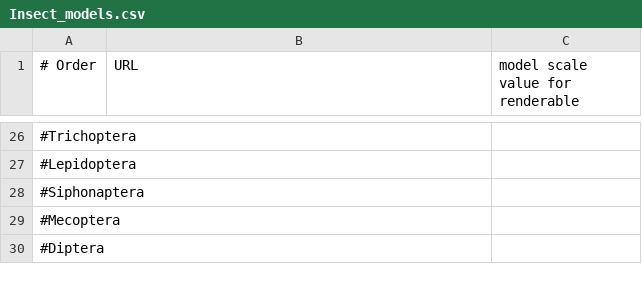
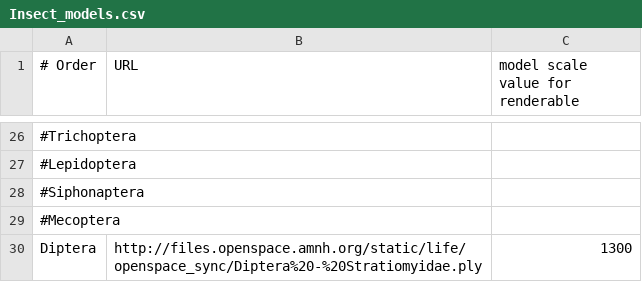
Before and after one commit to brianpatrick/cosmic-view-life, a CSV file: tree_input_files/Insect_models.csv, drawn as a sheet; only a part is shown, gaps mark what is left out; removed rows and columns are numbered as before the commit, all else as after; the diff names each change by its address in the sheet, - before the commit and + after, or states it on an @@ line.

Commit message:
Model add
 - Added Stratiomyidae (soldier fly)

```diff
--- a/tree_input_files/Insect_models.csv
+++ b/tree_input_files/Insect_models.csv
-row 30: #Diptera
+row 30: Diptera | http://files.openspace.amnh.org/static/life/openspace_sync/Diptera%20-%20Stratiomyidae.ply | 1300
```
